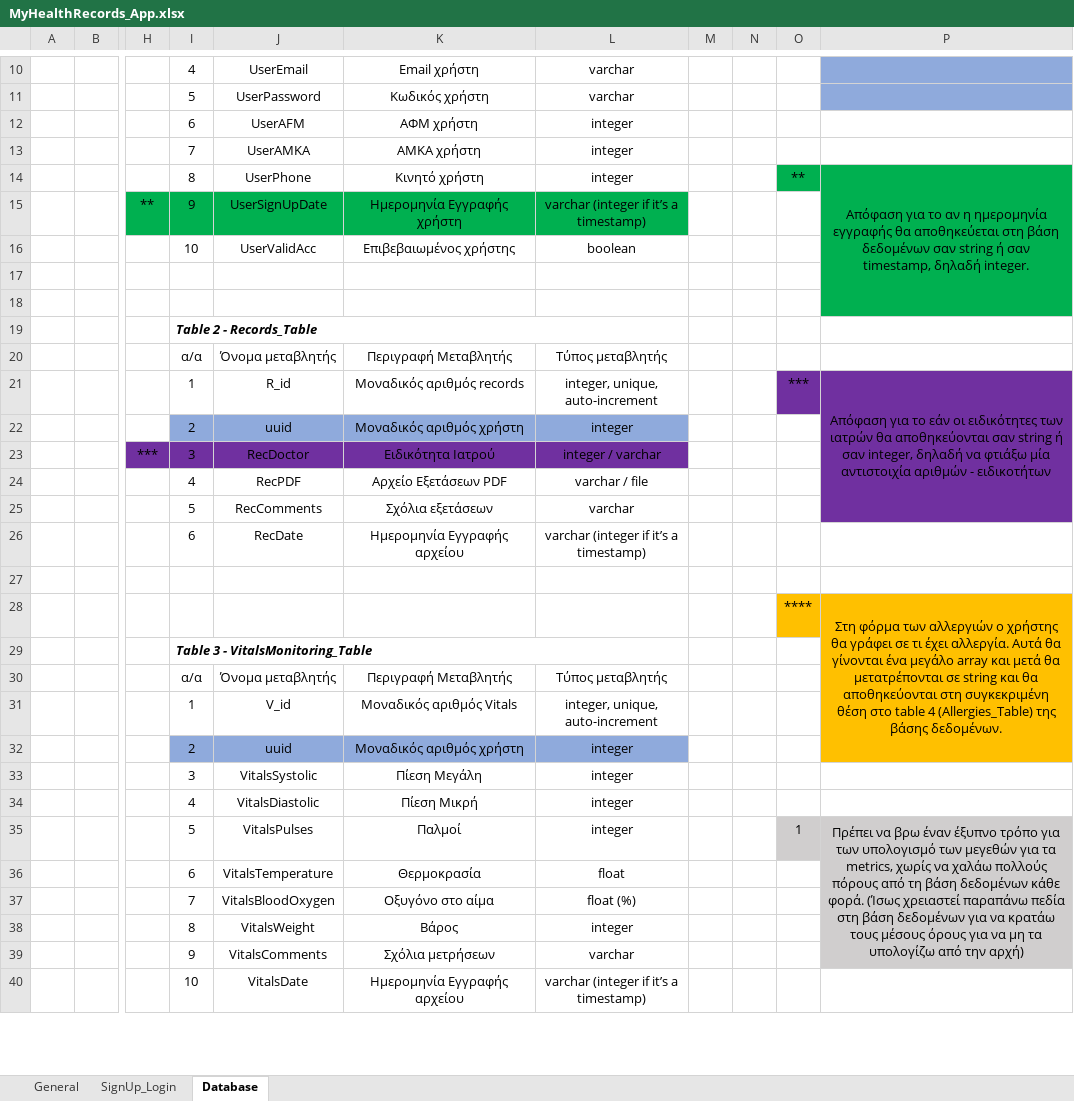
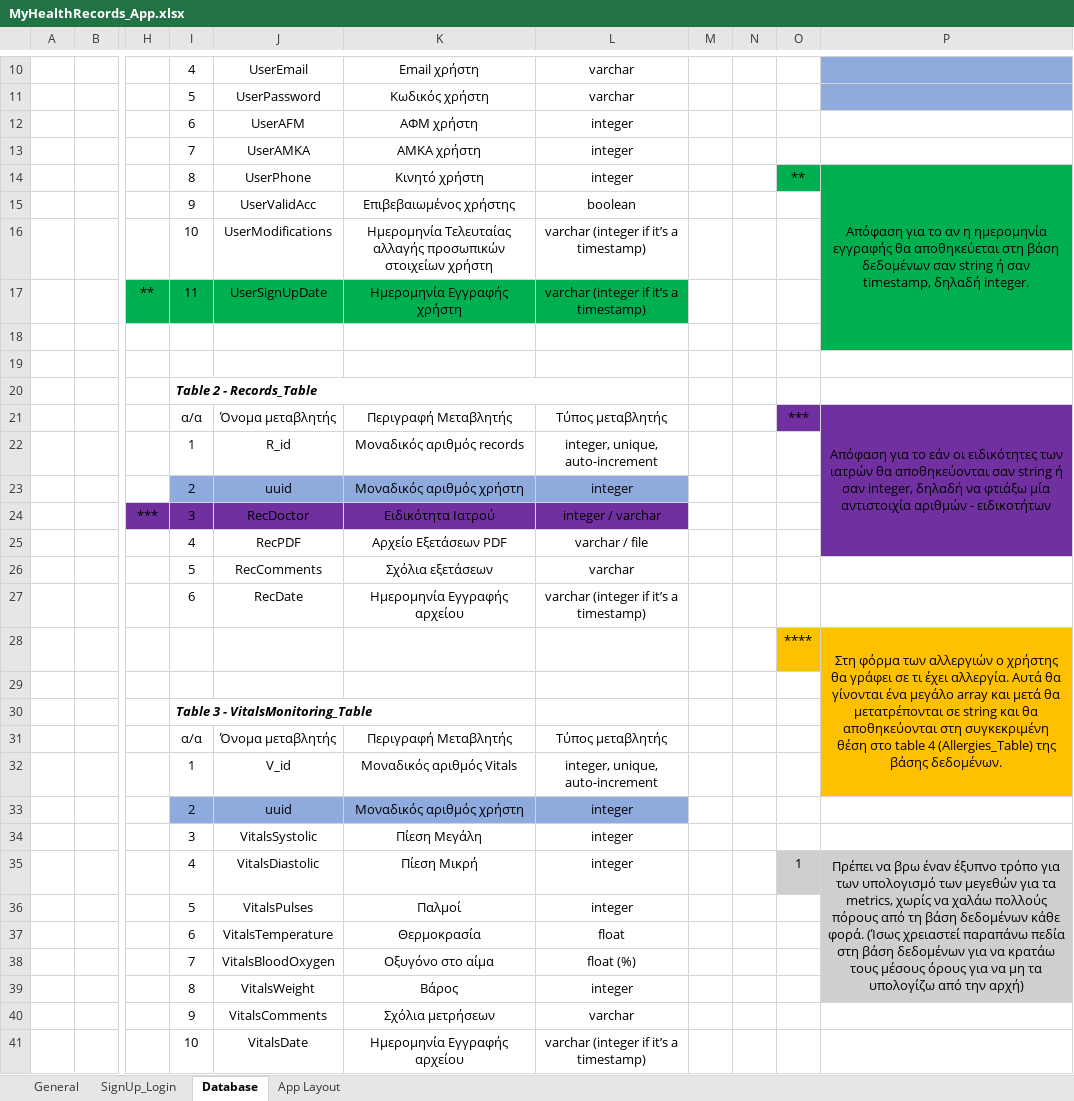
Before and after one commit to GeorgeKrs/MyHealthRecords.gr_App, an Excel workbook: src/assets/MyHealthRecords_App.xlsx, sheet Database, drawn as a sheet; only a part is shown, gaps mark what is left out; values as stored, in another font and other column widths than the file's, no borders; conditional formats not drawn; removed rows and columns are numbered as before the commit, all else as after; rows hold the shown columns only; the diff covers the shown part only; the diff names each change by its address in the sheet, - before the commit and + after, or states it on an @@ line.

Commit message:
Excel, App layout Sidebar

```diff
--- a/src/assets/MyHealthRecords_App.xlsx (sheet Database)
+++ b/src/assets/MyHealthRecords_App.xlsx (sheet Database)
+sheet tab: App Layout
-P14:P18 merged
+P14:P18 merged
+row 15:  |  |  | 9 | UserValidAcc | Επιβεβαιωμένος χρήστης | boolean
+row 16:  |  |  | 10 | UserModifications | Ημερομηνία Τελευταίας αλλαγής προσωπικών στοιχείων χρήστη | varchar (integer if it’s a timestamp)
-I17: 9
+I17: 11
-row 16:  |  |  | 10 | UserValidAcc | Επιβεβαιωμένος χρήστης | boolean
-P19 fill: #00B050
+P19 fill: none
-O21: (empty)
+O21: ***
-O21:P21 fill: none
+O21:P21 fill: #7030A0
-P21: (empty)
+P21: Απόφαση για το εάν οι ειδικότητες των ιατρών θα αποθηκεύονται σαν string ή σαν integer, δηλαδή να φτιάξω μία αντιστοιχία αριθμών - ειδικοτήτων
+P21:P25 merged
-O22: ***
+O22: (empty)
-O22 fill: #7030A0
+O22 fill: none
-P22: Απόφαση για το εάν οι ειδικότητες των ιατρών θα αποθηκεύονται σαν string ή σαν integer, δηλαδή να φτιάξω μία αντιστοιχία αριθμών - ειδικοτήτων
+P22: (empty)
-P21:P25 merged
-P26 fill: #7030A0
+P26 fill: none
-P29 fill: none
+P29 fill: #FFC000
-I29:L29 merged
-P33 fill: #FFC000
+P33 fill: none
-O35: (empty)
+O35: 1
-O35:P35 fill: none
+O35:P35 fill: #D0CECE
-P35: (empty)
+P35: Πρέπει να βρω έναν έξυπνο τρόπο για των υπολογισμό των μεγεθών για τα metrics, χωρίς να χαλάω πολλούς πόρους από τη βάση δεδομένων κάθε φορά. (Ίσως χρειαστεί παραπάνω πεδία στη βάση δεδομένων για να κρατάω τους μέσους όρους για να μη τα υπολογίζω από την αρχή)
+P35:P39 merged
-O36: 1
+O36: (empty)
-O36 fill: #D0CECE
+O36 fill: none
-P36: Πρέπει να βρω έναν έξυπνο τρόπο για των υπολογισμό των μεγεθών για τα metrics, χωρίς να χαλάω πολλούς πόρους από τη βάση δεδομένων κάθε φορά. (Ίσως χρειαστεί παραπάνω πεδία στη βάση δεδομένων για να κρατάω τους μέσους όρους για να μη τα υπολογίζω από την αρχή)
+P36: (empty)
-P35:P39 merged
-P40 fill: #D0CECE
+P40 fill: none
```
Also changed, not shown: 1 added row, 1 moved row, 1 edited cell, cell formats and merged cells elsewhere in this sheet.
